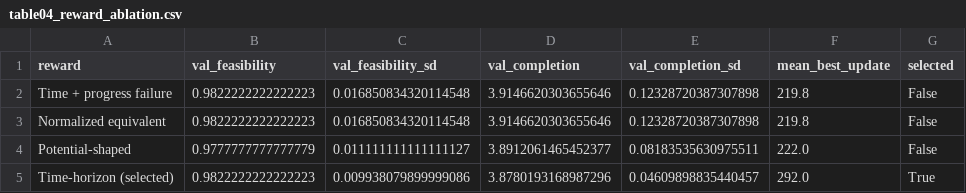
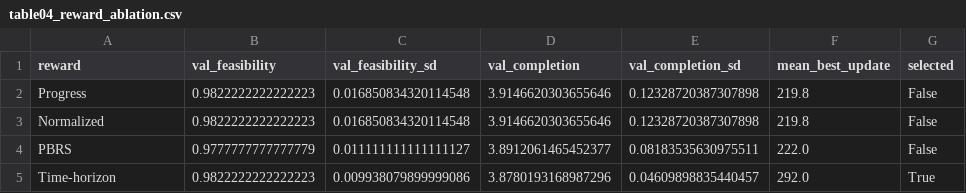
Before and after one commit to ayoub-hanif-evrp/RL_CHARGE, a CSV file: results_v4_paper/tables/table04_reward_ablation.csv, drawn as a sheet.

```diff
--- a/results_v4_paper/tables/table04_reward_ablation.csv
+++ b/results_v4_paper/tables/table04_reward_ablation.csv
@@ -1,5 +1,5 @@
 reward,val_feasibility,val_feasibility_sd,val_completion,val_completion_sd,mean_best_update,selected
-Time + progress failure,0.9822222222222223,0.016850834320114548,3.9146620303655646,0.12328720387307898,219.8,False
-Normalized equivalent,0.9822222222222223,0.016850834320114548,3.9146620303655646,0.12328720387307898,219.8,False
-Potential-shaped,0.9777777777777779,0.011111111111111127,3.8912061465452377,0.08183535630975511,222.0,False
-Time-horizon (selected),0.9822222222222223,0.009938079899999086,3.8780193168987296,0.04609898835440457,292.0,True
+Progress,0.9822222222222223,0.016850834320114548,3.9146620303655646,0.12328720387307898,219.8,False
+Normalized,0.9822222222222223,0.016850834320114548,3.9146620303655646,0.12328720387307898,219.8,False
+PBRS,0.9777777777777779,0.011111111111111127,3.8912061465452377,0.08183535630975511,222.0,False
+Time-horizon,0.9822222222222223,0.009938079899999086,3.8780193168987296,0.04609898835440457,292.0,True
```
Also changed, not shown: results_v4_paper/tables/table01_main_test.csv, results_v4_paper/tables/table02_charging_required.csv, 24 other files.
